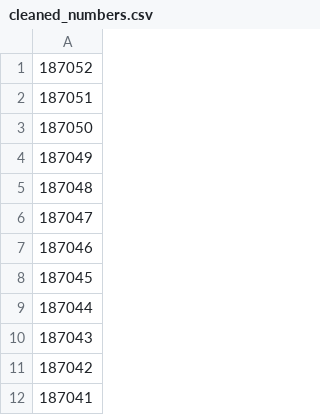
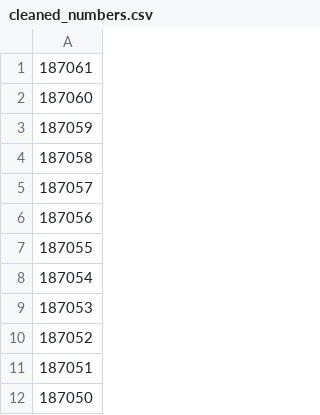
Before and after one commit to ZeMatt90/QID-NessusID-OtherID, a CSV file: plugin/nessus/cleaned_numbers.csv, drawn as a sheet; only a part is shown; the shorter side is filled out with more unchanged rows; the diff covers the shown part only; the diff names each change by its address in the sheet, - before the commit and + after, or states it on an @@ line.

```diff
--- a/plugin/nessus/cleaned_numbers.csv
+++ b/plugin/nessus/cleaned_numbers.csv
+row 1: 187061
+row 2: 187060
+row 3: 187059
+row 4: 187058
+row 5: 187057
+row 6: 187056
+row 7: 187055
+row 8: 187054
+row 9: 187053
```
Also changed, not shown: 21 removed rows elsewhere in this file, data/all_cve-light.csv, 1 other file.
